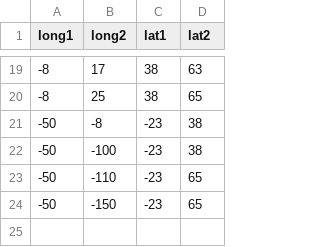
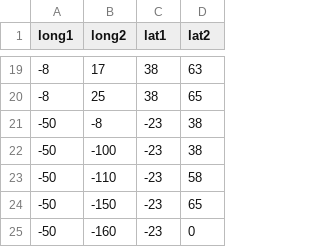
Before and after one commit to Geessyca/mapa-cda, a CSV file: teste20.csv (was teste19.csv), drawn as a sheet; only a part is shown, gaps mark what is left out.

Commit message:
Update and rename teste19.csv to teste20.csv

```diff
--- a/teste19.csv
+++ b/teste20.csv
@@ -22,3 +22,4 @@ long1,long2,lat1,lat2
 -50,-100, -23, 38
--50,-110, -23, 65
+-50,-110, -23, 58
 -50,-150, -23, 65
+-50,-160, -23, 0
```
